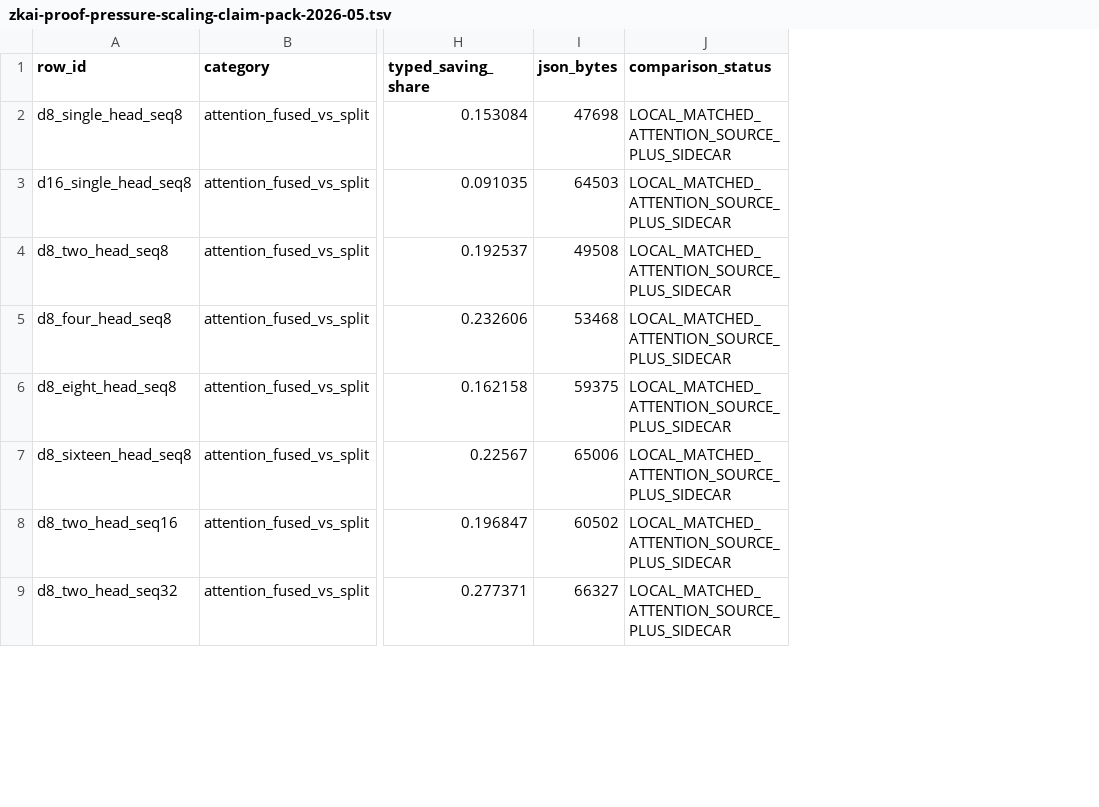
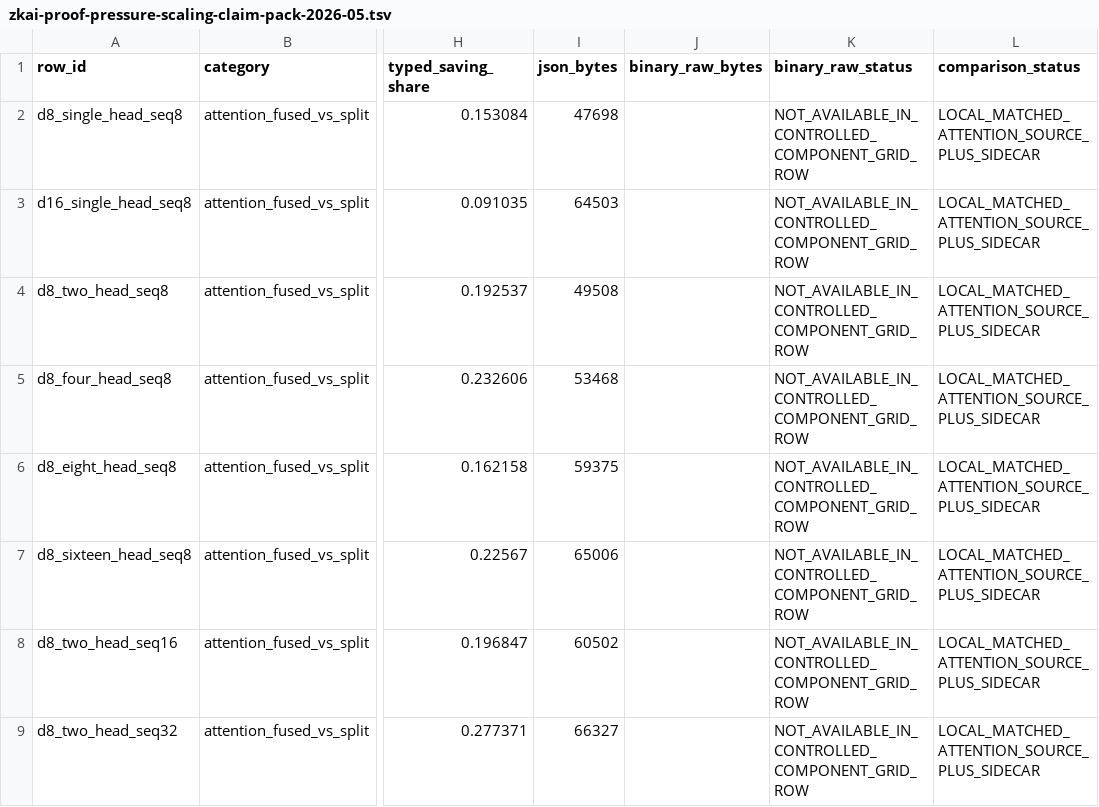
Before and after one commit to omarespejel/provable-transformer-vm, a TSV file: docs/engineering/evidence/zkai-proof-pressure-scaling-claim-pack-2026-05.tsv, drawn as a sheet; only a part is shown, gaps mark what is left out; the diff names each change by its address in the sheet, - before the commit and + after, or states it on an @@ line.

Commit message:
Harden proof pressure claim pack

```diff
--- a/docs/engineering/evidence/zkai-proof-pressure-scaling-claim-pack-2026-05.tsv
+++ b/docs/engineering/evidence/zkai-proof-pressure-scaling-claim-pack-2026-05.tsv
+column J (binary_raw_bytes), empty
+column K (binary_raw_status), rows 2-9: all NOT_AVAILABLE_IN_CONTROLLED_COMPONENT_GRID_ROW
```
Also changed, not shown: 4 other files.
